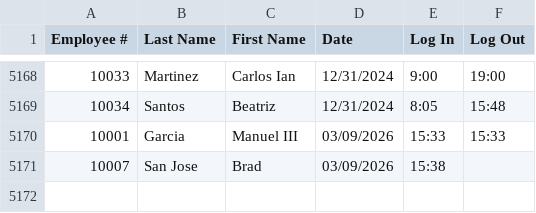
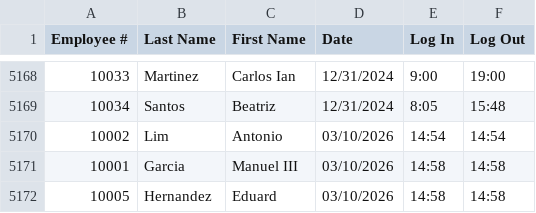
Before and after one commit to JoshuaSarmientoCode/OOP_MotorPHPayroll, a CSV file: data/MotorPH_Attendance_Record.csv, drawn as a sheet; only a part is shown, gaps mark what is left out.

```diff
--- a/data/MotorPH_Attendance_Record.csv
+++ b/data/MotorPH_Attendance_Record.csv
@@ -5169,3 +5169,4 @@ Employee #,Last Name,First Name,Date,Log In,Log Out
 10034,Santos,Beatriz,12/31/2024,8:05,15:48
-10001,Garcia,Manuel III,03/09/2026,15:33,15:33
-10007,San Jose,Brad,03/09/2026,15:38,
+10002,Lim,Antonio,03/10/2026,14:54,14:54
+10001,Garcia,Manuel III,03/10/2026,14:58,14:58
+10005,Hernandez,Eduard,03/10/2026,14:58,14:58
```
Also changed, not shown: data/payroll.csv, data/users.csv, 25 other files.
